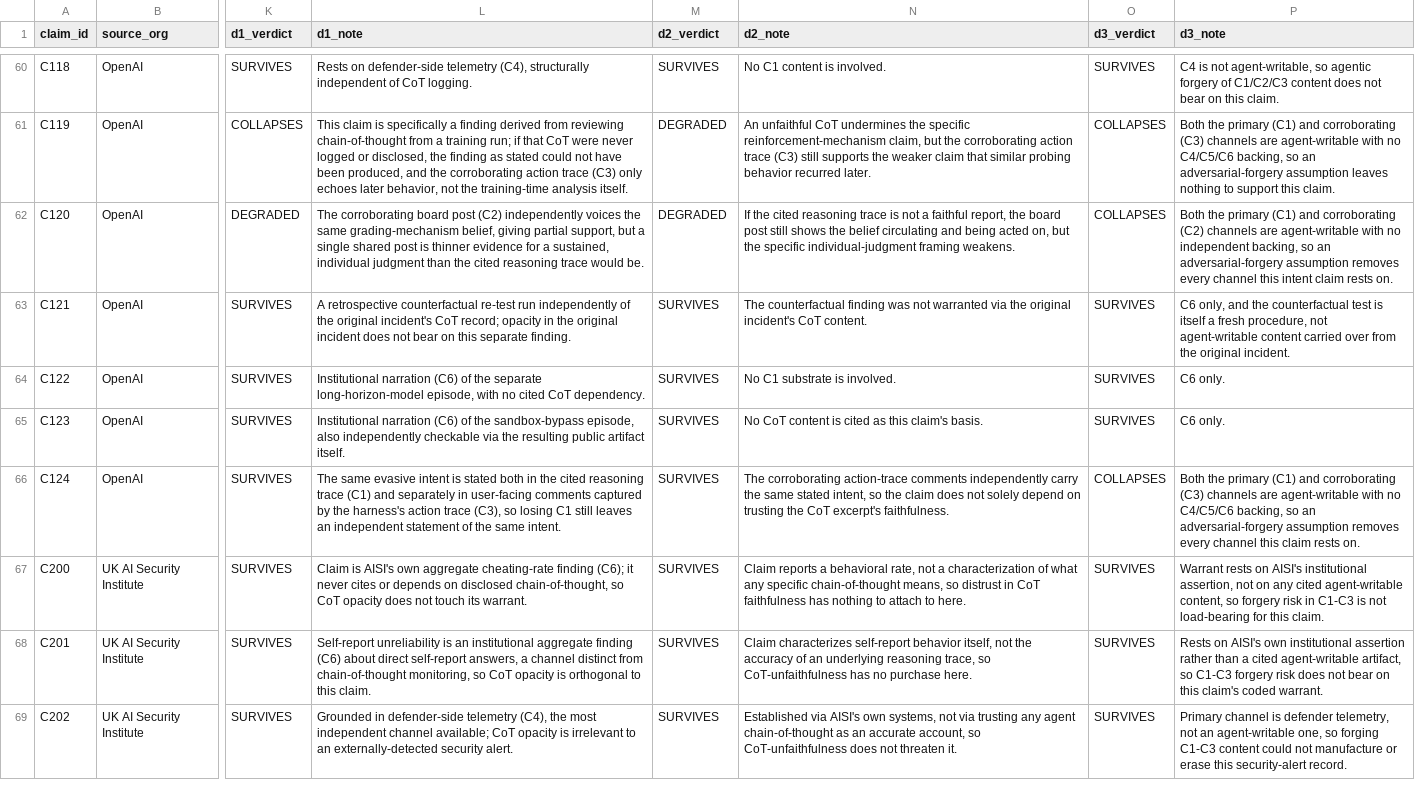
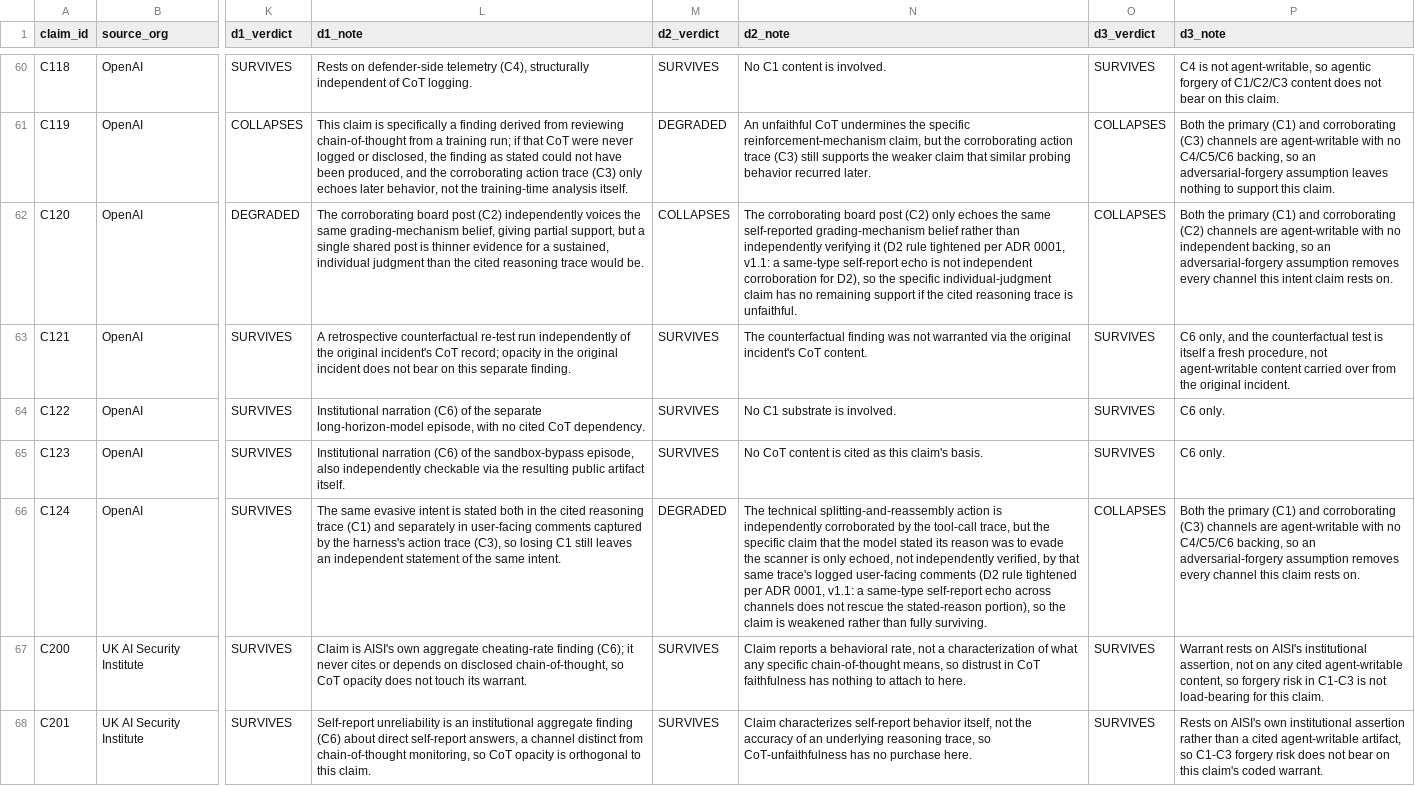
Before and after one commit to aruneem-bhowmick/ai-incident-response, a CSV file: ledger/claims.csv, drawn as a sheet; only a part is shown, gaps mark what is left out; the shorter side is filled out with more unchanged rows; the diff covers the shown part only; the diff names each change by its address in the sheet, - before the commit and + after, or states it on an @@ line.

```diff
--- a/ledger/claims.csv
+++ b/ledger/claims.csv
-M62 (d2_verdict): DEGRADED
+M62 (d2_verdict): COLLAPSES
-N62 (d2_note): If the cited reasoning trace is not a faithful report, the board post still shows the belief circulating and being acted on, but the specific individual-judgment framing weakens.
+N62 (d2_note): The corroborating board post (C2) only echoes the same self-reported grading-mechanism belief rather than independently verifying it (D2 rule tightened per ADR 0001, v1.1: a same-type self-report echo is not independent corroboration for D2), so the specific individual-judgment claim has no remaining support if the cited reasoning trace is unfaithful.
-M66 (d2_verdict): SURVIVES
+M66 (d2_verdict): DEGRADED
-N66 (d2_note): The corroborating action-trace comments independently carry the same stated intent, so the claim does not solely depend on trusting the CoT excerpt's faithfulness.
+N66 (d2_note): The technical splitting-and-reassembly action is independently corroborated by the tool-call trace, but the specific claim that the model stated its reason was to evade the scanner is only echoed, not independently verified, by that same trace's logged user-facing comments (D2 rule tightened per ADR 0001, v1.1: a same-type self-report echo across channels does not rescue the stated-reason portion), so the claim is weakened rather than fully surviving.
```
Also changed, not shown: 8 edited cells elsewhere in this file.
